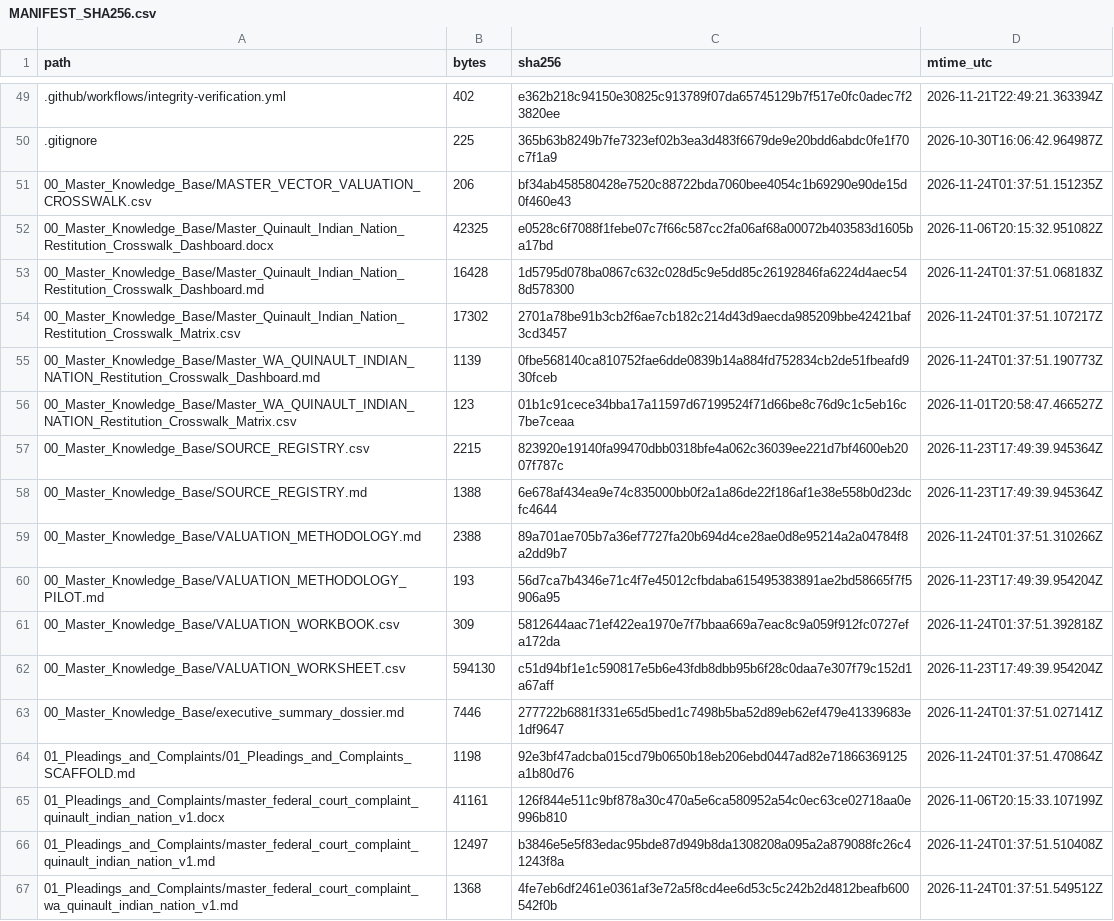
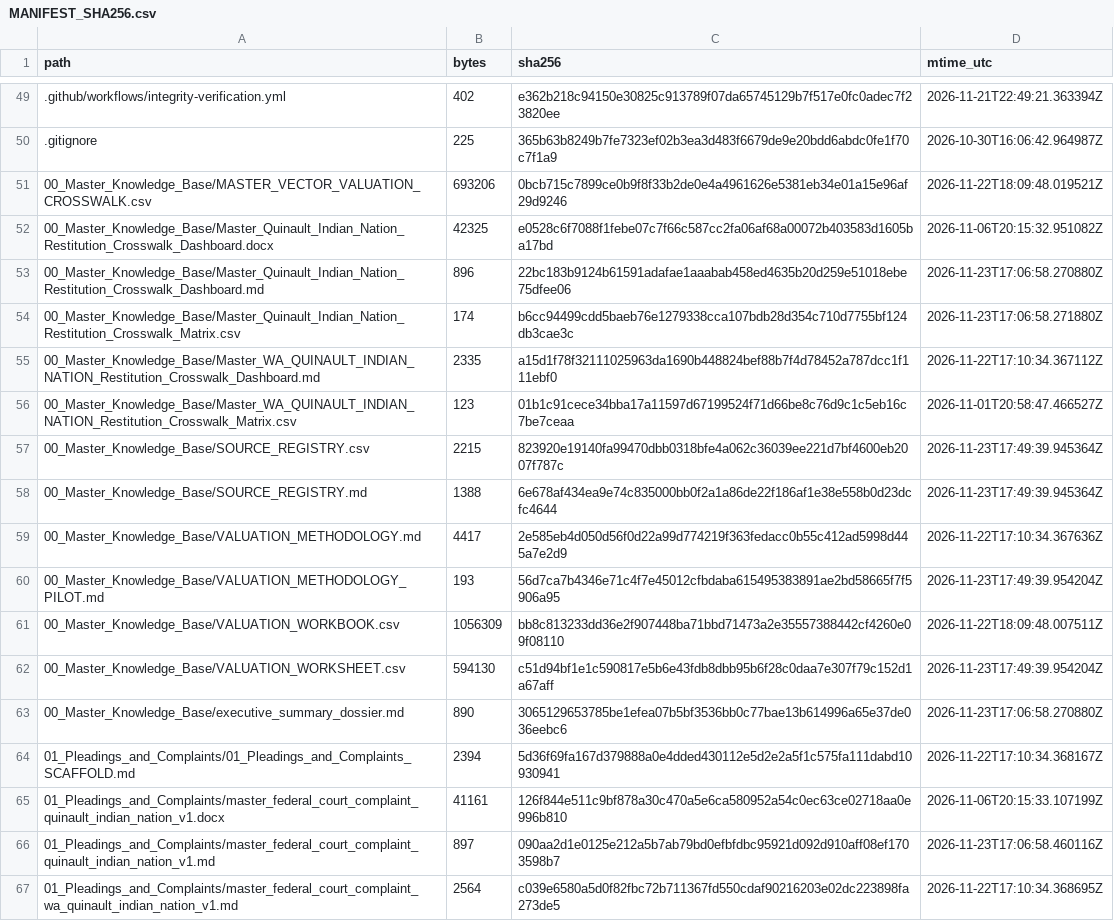
Before and after one commit to GlobalRestitutionAlliance/turtle-island-us-wa-quinault-indian-nation-master-litigation, a CSV file: 99_Archives_and_Manifests/MANIFEST_SHA256.csv, drawn as a sheet; only a part is shown, gaps mark what is left out; the diff covers the shown part only.

```diff
--- a/99_Archives_and_Manifests/MANIFEST_SHA256.csv
+++ b/99_Archives_and_Manifests/MANIFEST_SHA256.csv
@@ -50,7 +50,7 @@ path,bytes,sha256,mtime_utc
 .gitignore,225,365b63b8249b7fe7323ef02b3ea3d483f6679de9e20bdd6abdc0fe1f70c7f1a9,2026-10-30T16:06:42.964987Z
-00_Master_Knowledge_Base/MASTER_VECTOR_VALUATION_CROSSWALK.csv,206,bf34ab458580428e7520c88722bda7060bee4054c1b69290e90de15d0f460e43,2026-11-24T01:37:51.151235Z
+00_Master_Knowledge_Base/MASTER_VECTOR_VALUATION_CROSSWALK.csv,693206,0bcb715c7899ce0b9f8f33b2de0e4a4961626e5381eb34e01a15e96af29d9246,2026-11-22T18:09:48.019521Z
 00_Master_Knowledge_Base/Master_Quinault_Indian_Nation_Restitution_Crosswalk_Dashboard.docx,42325,e0528c6f7088f1febe07c7f66c587cc2fa06af68a00072b403583d1605ba17bd,2026-11-06T20:15:32.951082Z
-00_Master_Knowledge_Base/Master_Quinault_Indian_Nation_Restitution_Crosswalk_Dashboard.md,16428,1d5795d078ba0867c632c028d5c9e5dd85c26192846fa6224d4aec548d578300,2026-11-24T01:37:51.068183Z
-00_Master_Knowledge_Base/Master_Quinault_Indian_Nation_Restitution_Crosswalk_Matrix.csv,17302,2701a78be91b3cb2f6ae7cb182c214d43d9aecda985209bbe42421baf3cd3457,2026-11-24T01:37:51.107217Z
-00_Master_Knowledge_Base/Master_WA_QUINAULT_INDIAN_NATION_Restitution_Crosswalk_Dashboard.md,1139,0fbe568140ca810752fae6dde0839b14a884fd752834cb2de51fbeafd930fceb,2026-11-24T01:37:51.190773Z
+00_Master_Knowledge_Base/Master_Quinault_Indian_Nation_Restitution_Crosswalk_Dashboard.md,896,22bc183b9124b61591adafae1aaabab458ed4635b20d259e51018ebe75dfee06,2026-11-23T17:06:58.270880Z
+00_Master_Knowledge_Base/Master_Quinault_Indian_Nation_Restitution_Crosswalk_Matrix.csv,174,b6cc94499cdd5baeb76e1279338cca107bdb28d354c710d7755bf124db3cae3c,2026-11-23T17:06:58.271880Z
+00_Master_Knowledge_Base/Master_WA_QUINAULT_INDIAN_NATION_Restitution_Crosswalk_Dashboard.md,2335,a15d1f78f32111025963da1690b448824bef88b7f4d78452a787dcc1f111ebf0,2026-11-22T17:10:34.367112Z
 00_Master_Knowledge_Base/Master_WA_QUINAULT_INDIAN_NATION_Restitution_Crosswalk_Matrix.csv,123,01b1c91cece34bba17a11597d67199524f71d66be8c76d9c1c5eb16c7be7ceaa,2026-11-01T20:58:47.466527Z
@@ -58,10 +58,10 @@ path,bytes,sha256,mtime_utc
 00_Master_Knowledge_Base/SOURCE_REGISTRY.md,1388,6e678af434ea9e74c835000bb0f2a1a86de22f186af1e38e558b0d23dcfc4644,2026-11-23T17:49:39.945364Z
-00_Master_Knowledge_Base/VALUATION_METHODOLOGY.md,2388,89a701ae705b7a36ef7727fa20b694d4ce28ae0d8e95214a2a04784f8a2dd9b7,2026-11-24T01:37:51.310266Z
+00_Master_Knowledge_Base/VALUATION_METHODOLOGY.md,4417,2e585eb4d050d56f0d22a99d774219f363fedacc0b55c412ad5998d445a7e2d9,2026-11-22T17:10:34.367636Z
 00_Master_Knowledge_Base/VALUATION_METHODOLOGY_PILOT.md,193,56d7ca7b4346e71c4f7e45012cfbdaba615495383891ae2bd58665f7f5906a95,2026-11-23T17:49:39.954204Z
-00_Master_Knowledge_Base/VALUATION_WORKBOOK.csv,309,5812644aac71ef422ea1970e7f7bbaa669a7eac8c9a059f912fc0727efa172da,2026-11-24T01:37:51.392818Z
+00_Master_Knowledge_Base/VALUATION_WORKBOOK.csv,1056309,bb8c813233dd36e2f907448ba71bbd71473a2e35557388442cf4260e09f08110,2026-11-22T18:09:48.007511Z
 00_Master_Knowledge_Base/VALUATION_WORKSHEET.csv,594130,c51d94bf1e1c590817e5b6e43fdb8dbb95b6f28c0daa7e307f79c152d1a67aff,2026-11-23T17:49:39.954204Z
-00_Master_Knowledge_Base/executive_summary_dossier.md,7446,277722b6881f331e65d5bed1c7498b5ba52d89eb62ef479e41339683e1df9647,2026-11-24T01:37:51.027141Z
-01_Pleadings_and_Complaints/01_Pleadings_and_Complaints_SCAFFOLD.md,1198,92e3bf47adcba015cd79b0650b18eb206ebd0447ad82e71866369125a1b80d76,2026-11-24T01:37:51.470864Z
+00_Master_Knowledge_Base/executive_summary_dossier.md,890,3065129653785be1efea07b5bf3536bb0c77bae13b614996a65e37de036eebc6,2026-11-23T17:06:58.270880Z
+01_Pleadings_and_Complaints/01_Pleadings_and_Complaints_SCAFFOLD.md,2394,5d36f69fa167d379888a0e4dded430112e5d2e2a5f1c575fa111dabd10930941,2026-11-22T17:10:34.368167Z
 01_Pleadings_and_Complaints/master_federal_court_complaint_quinault_indian_nation_v1.docx,41161,126f844e511c9bf878a30c470a5e6ca580952a54c0ec63ce02718aa0e996b810,2026-11-06T20:15:33.107199Z
-01_Pleadings_and_Complaints/master_federal_court_complaint_quinault_indian_nation_v1.md,12497,b3846e5e5f83edac95bde87d949b8da1308208a095a2a879088fc26c41243f8a,2026-11-24T01:37:51.510408Z
-01_Pleadings_and_Complaints/master_federal_court_complaint_wa_quinault_indian_nation_v1.md,1368,4fe7eb6df2461e0361af3e72a5f8cd4ee6d53c5c242b2d4812beafb600542f0b,2026-11-24T01:37:51.549512Z
+01_Pleadings_and_Complaints/master_federal_court_complaint_quinault_indian_nation_v1.md,897,090aa2d1e0125e212a5b7ab79bd0efbfdbc95921d092d910aff08ef1703598b7,2026-11-23T17:06:58.460116Z
+01_Pleadings_and_Complaints/master_federal_court_complaint_wa_quinault_indian_nation_v1.md,2564,c039e6580a5d0f82fbc72b711367fd550cdaf90216203e02dc223898fa273de5,2026-11-22T17:10:34.368695Z
```
Also changed, not shown: 80 edited cells elsewhere in this file, 37 other files.
